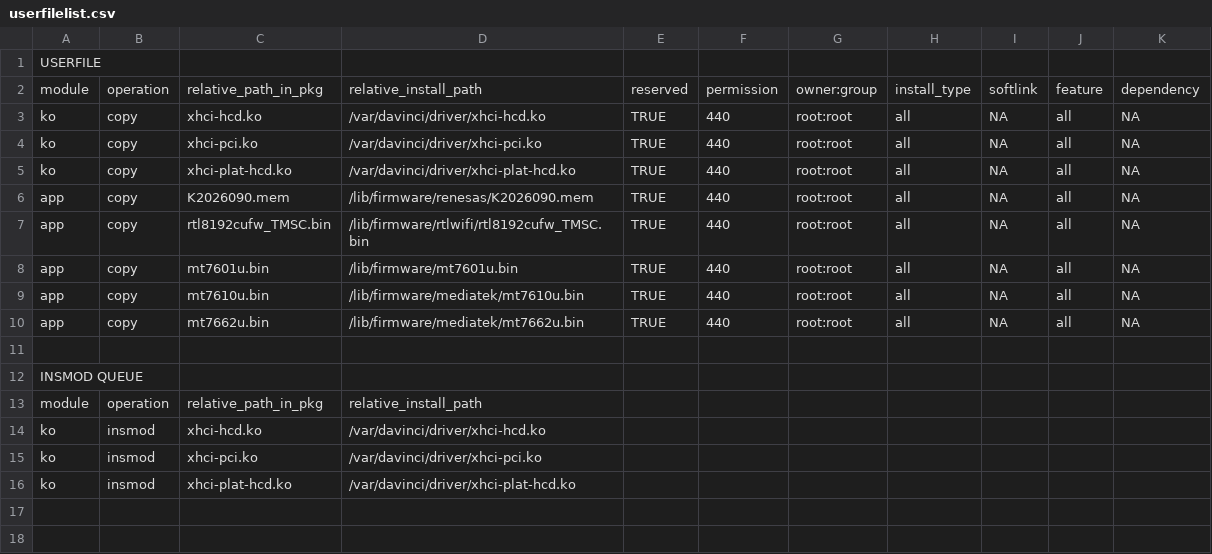
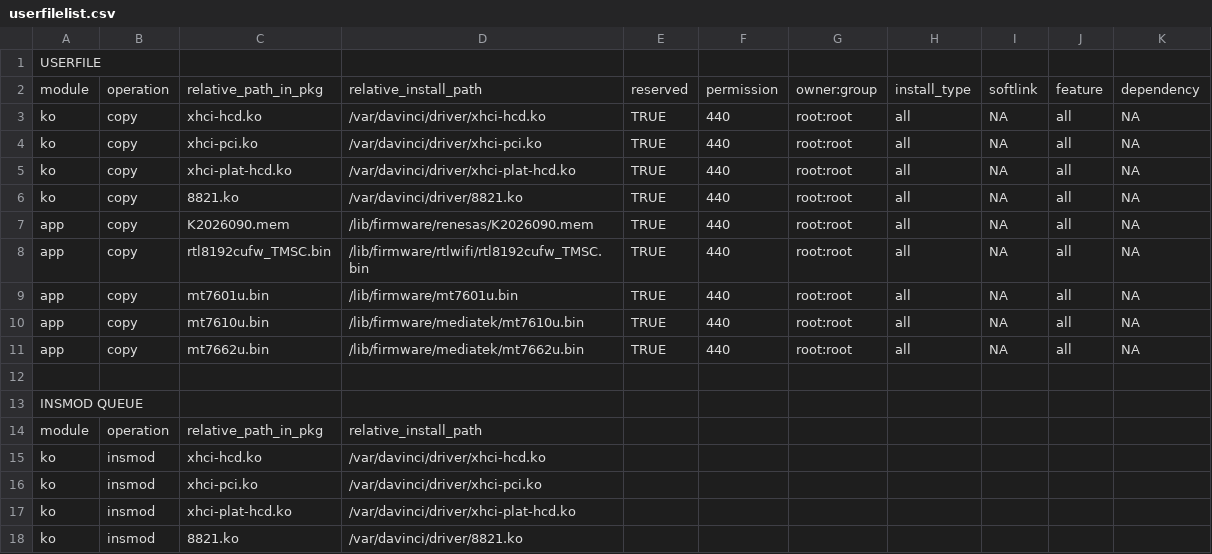
Before and after one commit to NewComer00/Qingyun-tools, a CSV file: configs/Ascend310_21.0.4.9/universal/userfilelist.csv, drawn as a sheet; the diff names each change by its address in the sheet, - before the commit and + after, or states it on an @@ line.

Commit message:
add rtl8821cu driver

```diff
--- a/configs/Ascend310_21.0.4.9/universal/userfilelist.csv
+++ b/configs/Ascend310_21.0.4.9/universal/userfilelist.csv
+row 6: ko | copy | 8821.ko | /var/davinci/driver/8821.ko | TRUE | 440 | root:root | all | NA | all | NA
+row 18: ko | insmod | 8821.ko | /var/davinci/driver/8821.ko
```
Also changed, not shown: 11 other files.
